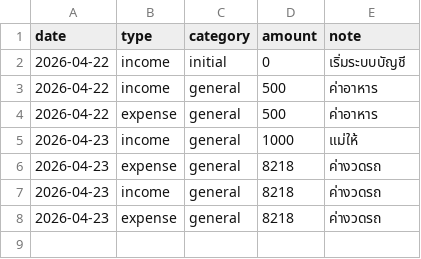
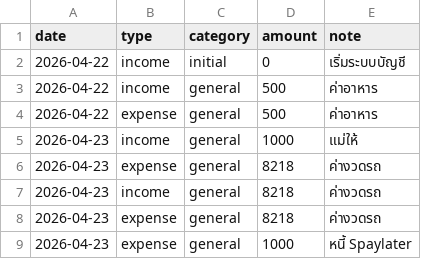
Before and after one commit to BenLaderan/ben-finances-, a CSV file: finances/ledger.csv, drawn as a sheet; the diff names each change by its address in the sheet, - before the commit and + after, or states it on an @@ line.

Commit message:
ledger: expense 1000 หนี้ Spaylater

```diff
--- a/finances/ledger.csv
+++ b/finances/ledger.csv
+row 9: 2026-04-23 | expense | general | 1000 | หนี้ Spaylater
```
